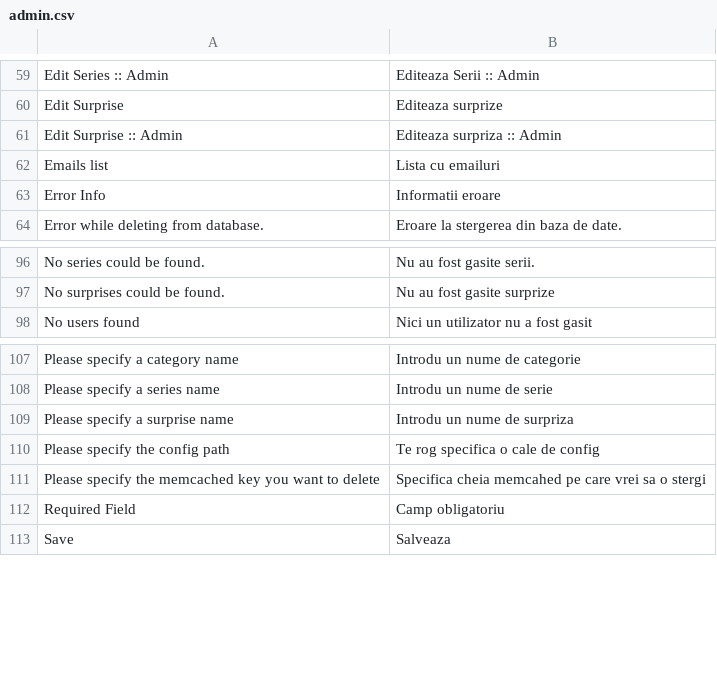
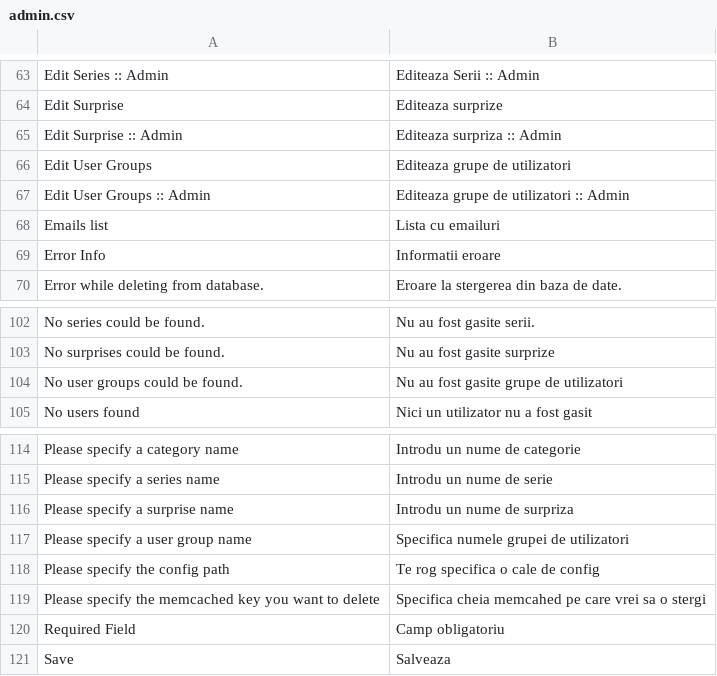
Before and after one commit to gabipatru/st, a CSV file: _translations/ro_RO/admin.csv, drawn as a sheet; only a part is shown, gaps mark what is left out; the diff covers the shown part only.

Commit message:
Added table user groups

```diff
--- a/_translations/ro_RO/admin.csv
+++ b/_translations/ro_RO/admin.csv
@@ -61,2 +65,4 @@
 "Edit Surprise :: Admin","Editeaza surpriza :: Admin"
+"Edit User Groups","Editeaza grupe de utilizatori"
+"Edit User Groups :: Admin","Editeaza grupe de utilizatori :: Admin"
 "Emails list","Lista cu emailuri"
@@ -97,2 +103,3 @@
 "No surprises could be found.","Nu au fost gasite surprize"
+"No user groups could be found.","Nu au fost gasite grupe de utilizatori"
 "No users found","Nici un utilizator nu a fost gasit"
@@ -109,2 +116,3 @@
 "Please specify a surprise name","Introdu un nume de surpriza"
+"Please specify a user group name","Specifica numele grupei de utilizatori"
 "Please specify the config path","Te rog specifica o cale de config"
```
Also changed, not shown: 12 added rows and 1 moved row elsewhere in this file, _translations/en_EN/admin.csv, 11 other files.
